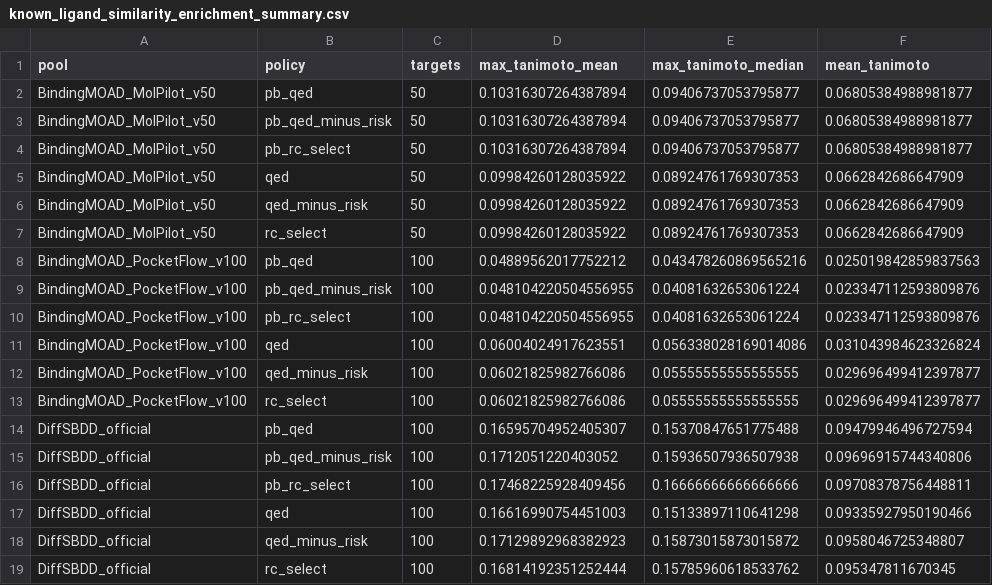
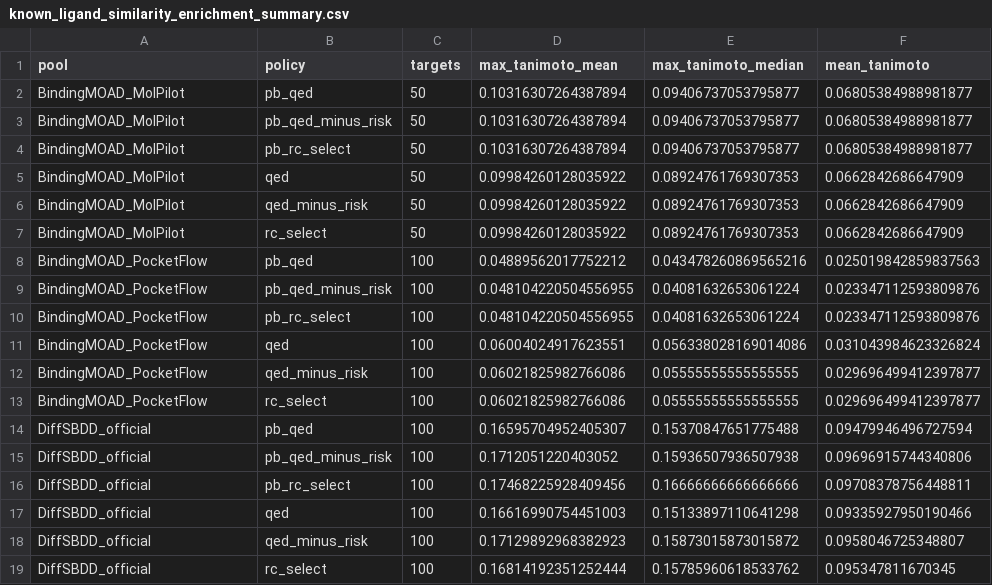
Before and after one commit to wushen1103-collab/RC-SBDD, a CSV file: paper_source_data/known_ligand_similarity_enrichment_summary.csv, drawn as a sheet; only a part is shown; the diff names each change by its address in the sheet, - before the commit and + after, or states it on an @@ line.

```diff
--- a/paper_source_data/known_ligand_similarity_enrichment_summary.csv
+++ b/paper_source_data/known_ligand_similarity_enrichment_summary.csv
-A2:A7 (pool): BindingMOAD_MolPilot_v50
+A2:A7 (pool): BindingMOAD_MolPilot
-A8:A13 (pool): BindingMOAD_PocketFlow_v100
+A8:A13 (pool): BindingMOAD_PocketFlow
```
Also changed, not shown: paper_source_data/learning_to_rank_selection_raw.csv, paper_source_data/sota_target_level_statistics.csv, 50 other files.
